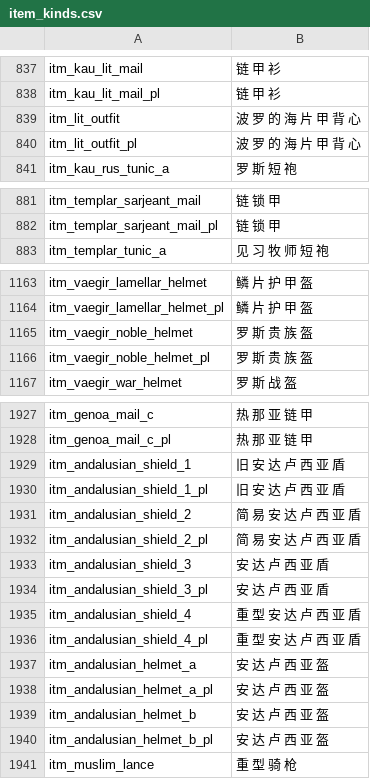
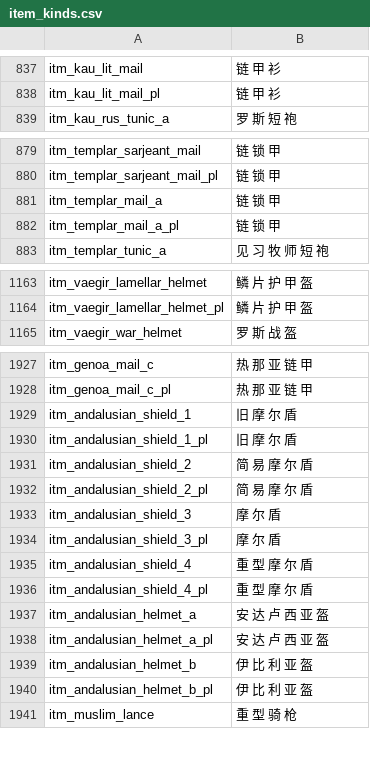
Before and after one commit to zac123456789123/mountblade-ad1257svn-chinese-translation, a CSV file: cns/item_kinds.csv, drawn as a sheet; only a part is shown, gaps mark what is left out; the diff covers the shown part only.

```diff
--- a/cns/item_kinds.csv
+++ b/cns/item_kinds.csv
@@ -838,4 +838,2 @@ itm_kau_lit_mail|链 甲 衫
 itm_kau_lit_mail_pl|链 甲 衫
-itm_lit_outfit|波 罗 的 海 片 甲 背 心
-itm_lit_outfit_pl|波 罗 的 海 片 甲 背 心
 itm_kau_rus_tunic_a|罗 斯 短 袍
@@ -882,2 +880,4 @@ itm_templar_sarjeant_mail|链 锁 甲
 itm_templar_sarjeant_mail_pl|链 锁 甲
+itm_templar_mail_a|链 锁 甲
+itm_templar_mail_a_pl|链 锁 甲
 itm_templar_tunic_a|见 习 牧 师 短 袍
@@ -1164,4 +1164,2 @@ itm_vaegir_lamellar_helmet|鳞 片 护 甲 盔
 itm_vaegir_lamellar_helmet_pl|鳞 片 护 甲 盔
-itm_vaegir_noble_helmet|罗 斯 贵 族 盔
-itm_vaegir_noble_helmet_pl|罗 斯 贵 族 盔
 itm_vaegir_war_helmet|罗 斯 战 盔
@@ -1928,14 +1928,14 @@ itm_genoa_mail_c|热 那 亚 链 甲
 itm_genoa_mail_c_pl|热 那 亚 链 甲
-itm_andalusian_shield_1|旧 安 达 卢 西 亚 盾
-itm_andalusian_shield_1_pl|旧 安 达 卢 西 亚 盾
-itm_andalusian_shield_2|简 易 安 达 卢 西 亚 盾
-itm_andalusian_shield_2_pl|简 易 安 达 卢 西 亚 盾
-itm_andalusian_shield_3|安 达 卢 西 亚 盾
-itm_andalusian_shield_3_pl|安 达 卢 西 亚 盾
-itm_andalusian_shield_4|重 型 安 达 卢 西 亚 盾
-itm_andalusian_shield_4_pl|重 型 安 达 卢 西 亚 盾
+itm_andalusian_shield_1|旧 摩 尔 盾
+itm_andalusian_shield_1_pl|旧 摩 尔 盾
+itm_andalusian_shield_2|简 易 摩 尔 盾
+itm_andalusian_shield_2_pl|简 易 摩 尔 盾
+itm_andalusian_shield_3|摩 尔 盾
+itm_andalusian_shield_3_pl|摩 尔 盾
+itm_andalusian_shield_4|重 型 摩 尔 盾
+itm_andalusian_shield_4_pl|重 型 摩 尔 盾
 itm_andalusian_helmet_a|安 达 卢 西 亚 盔
 itm_andalusian_helmet_a_pl|安 达 卢 西 亚 盔
-itm_andalusian_helmet_b|安 达 卢 西 亚 盔
-itm_andalusian_helmet_b_pl|安 达 卢 西 亚 盔
+itm_andalusian_helmet_b|伊 比 利 亚 盔
+itm_andalusian_helmet_b_pl|伊 比 利 亚 盔
 itm_muslim_lance|重 型 骑 枪
```
Also changed, not shown: 2 added rows and 4 edited cells elsewhere in this file, cns/dialogs.csv, cns/troops.csv, 9 other files.
